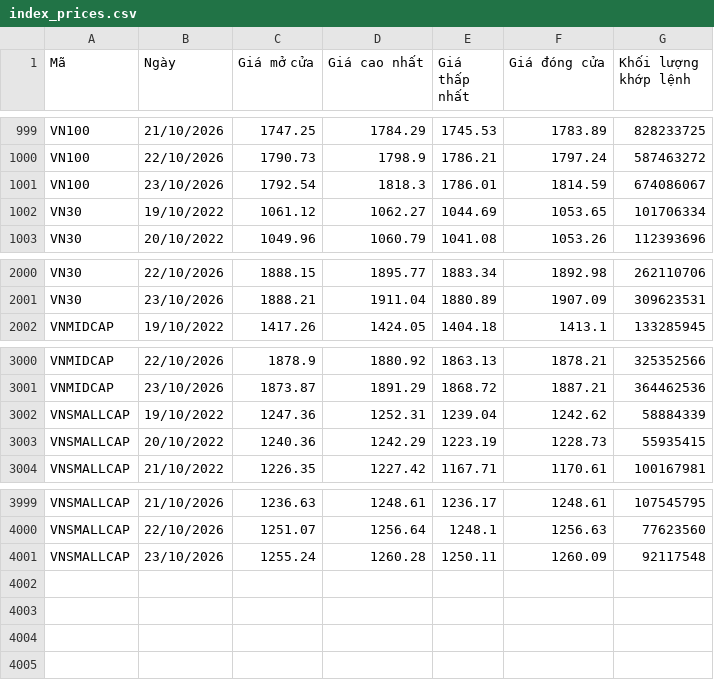
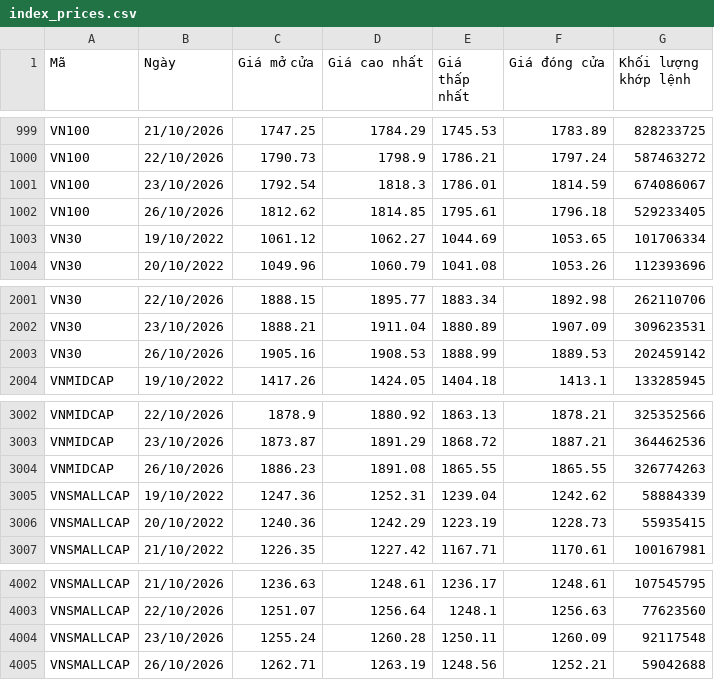
Before and after one commit to yunaduong2022-prog/tram-tin-hieu-ck, a CSV file: data/index_prices.csv, drawn as a sheet; only a part is shown, gaps mark what is left out; the diff names each change by its address in the sheet, - before the commit and + after, or states it on an @@ line.

```diff
--- a/data/index_prices.csv
+++ b/data/index_prices.csv
+row 1002: VN100 | 26/10/2026 | 1812.62 | 1814.85 | 1795.61 | 1796.18 | 529233405
+row 2003: VN30 | 26/10/2026 | 1905.16 | 1908.53 | 1888.99 | 1889.53 | 202459142
+row 3004: VNMIDCAP | 26/10/2026 | 1886.23 | 1891.08 | 1865.55 | 1865.55 | 326774263
+row 4005: VNSMALLCAP | 26/10/2026 | 1262.71 | 1263.19 | 1248.56 | 1252.21 | 59042688
```
Also changed, not shown: data/fundamentals.csv, data/shares_outstanding.csv, 4 other files.
